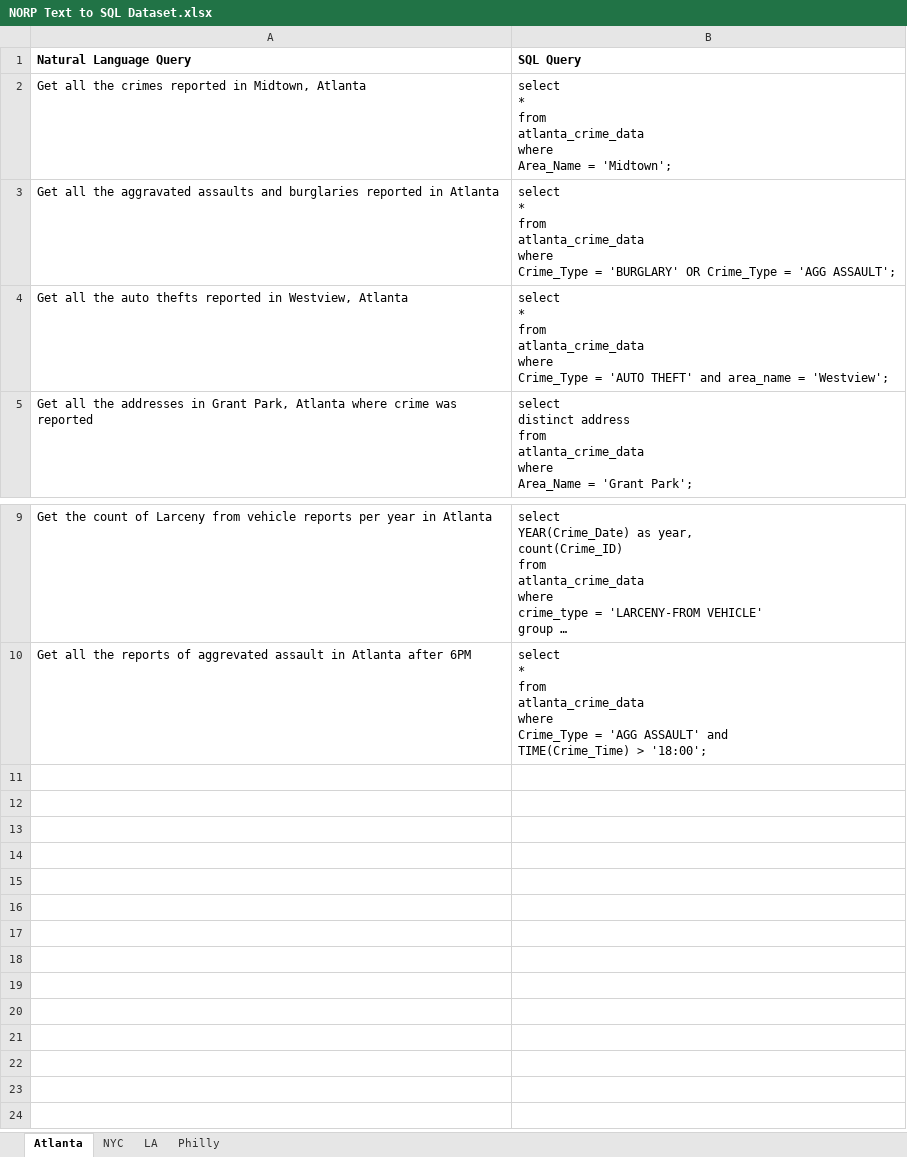
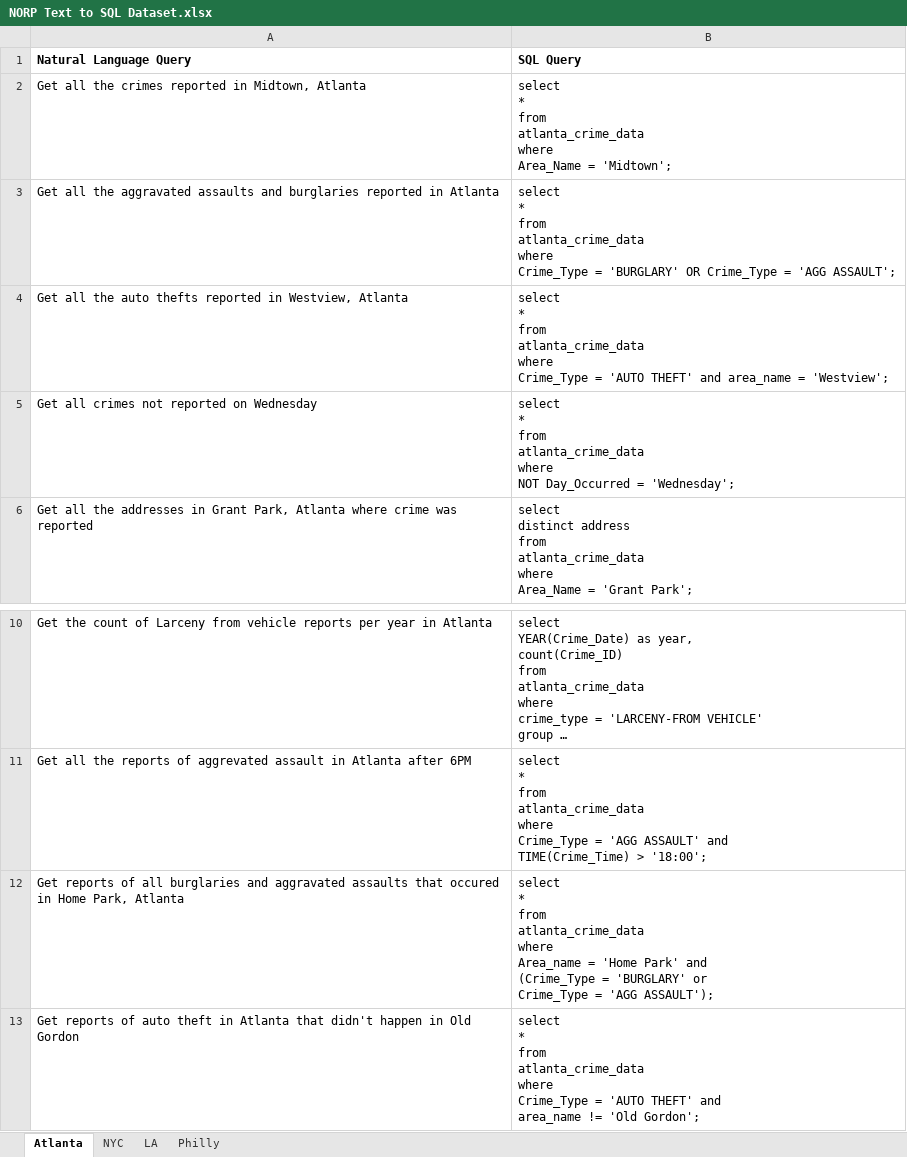
Before and after one commit to TheAustinChan/2025-Fall-NORP-IR-SQL, an Excel workbook: NORP Text to SQL Dataset.xlsx, sheet Atlanta, drawn as a sheet; only a part is shown, gaps mark what is left out; long unchanged cells end in …; values as stored, in another font and other column widths than the file's, no borders; ↵ is a line break in a cell; the diff names each change by its address in the sheet, - before the commit and + after, or states it on an @@ line.

Commit message:
Add files via upload
New dataset now includes LA data that we had to convert data to from the philladelphia crime sheet such as time formatting differences and data description imabalances of level of detail using regexps

```diff
--- a/NORP Text to SQL Dataset.xlsx (sheet Atlanta)
+++ b/NORP Text to SQL Dataset.xlsx (sheet Atlanta)
+row 5: Get all crimes not reported on Wednesday | select ↵ * ↵ from ↵ atlanta_crime_data ↵ where ↵ NOT Day_Occurred = 'Wednesday';
+row 12: Get reports of all burglaries and aggravated assaults that occured in Home Park, Atlanta | select ↵ * ↵ from ↵ atlanta_crime_data ↵ where ↵ Area_name = 'Home Park' and ↵ (Crime_Type = 'BURGLARY' or ↵ Crime_Type = 'AGG ASSAULT');
+row 13: Get reports of auto theft in Atlanta that didn't happen in Old Gordon | select ↵ * ↵ from ↵ atlanta_crime_data ↵ where ↵ Crime_Type = 'AUTO THEFT' and ↵ area_name != 'Old Gordon';
```
Also changed, not shown: sheet LA, sheet Philly.
